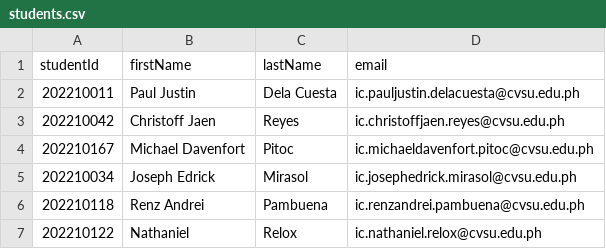
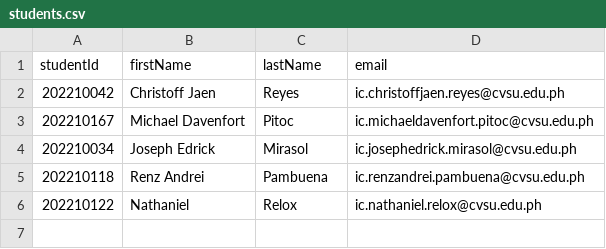
Before and after one commit to pauljustin26/volt-backend, a CSV file: src/data/students.csv, drawn as a sheet; the diff names each change by its address in the sheet, - before the commit and + after, or states it on an @@ line.

Commit message:
Enhance AdminController and GcashController: - Refactor getDashboard to improve data processing and add volt status distribution. - Introduce getManualRequests for fetching manual transaction requests with admin access control. - Remove duplicate student entry from students.csv.

```diff
--- a/src/data/students.csv
+++ b/src/data/students.csv
-row 2: 202210011 | Paul Justin | Dela Cuesta | ic.pauljustin.delacuesta@cvsu.edu.ph
```
Also changed, not shown: 2 other files.
